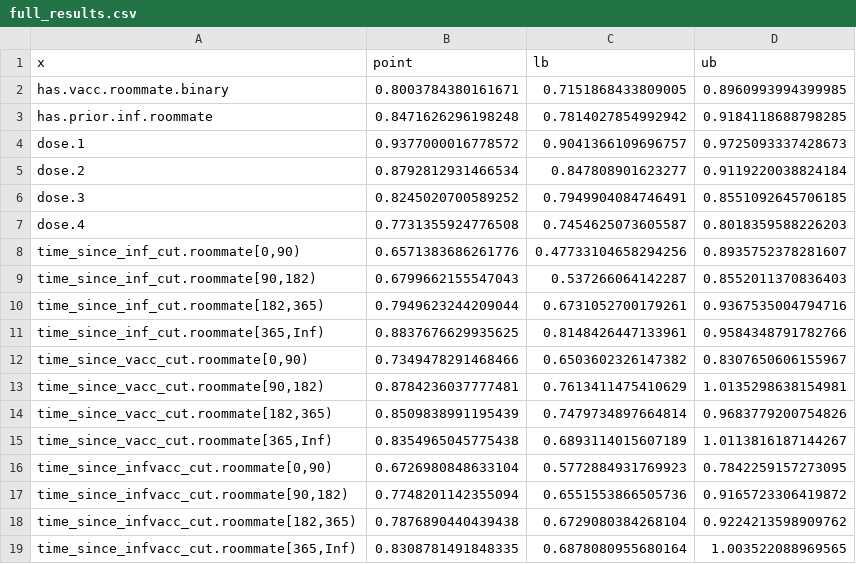
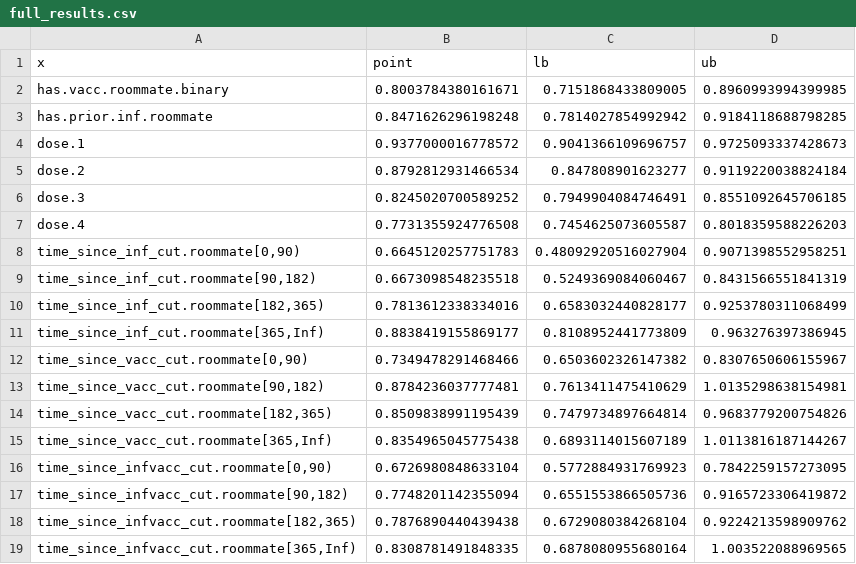
Before and after one commit to sophttan/covid-indirects, a CSV file: results/logistic/full_results.csv, drawn as a sheet.

```diff
--- a/results/logistic/full_results.csv
+++ b/results/logistic/full_results.csv
@@ -7,6 +7,6 @@ dose.3,0.8245020700589252,0.7949904084746491,0.8551092645706185
 dose.4,0.7731355924776508,0.7454625073605587,0.8018359588226203
-"time_since_inf_cut.roommate[0,90)",0.6571383686261776,0.47733104658294256,0.8935752378281607
-"time_since_inf_cut.roommate[90,182)",0.6799662155547043,0.537266064142287,0.8552011370836403
-"time_since_inf_cut.roommate[182,365)",0.7949623244209044,0.6731052700179261,0.9367535004794716
-"time_since_inf_cut.roommate[365,Inf)",0.8837676629935625,0.8148426447133961,0.9584348791782766
+"time_since_inf_cut.roommate[0,90)",0.6645120257751783,0.48092920516027904,0.9071398552958251
+"time_since_inf_cut.roommate[90,182)",0.6673098548235518,0.5249369084060467,0.8431566551841319
+"time_since_inf_cut.roommate[182,365)",0.7813612338334016,0.6583032440828177,0.9253780311068499
+"time_since_inf_cut.roommate[365,Inf)",0.8838419155869177,0.8108952441773809,0.963276397386945
 "time_since_vacc_cut.roommate[0,90)",0.7349478291468466,0.6503602326147382,0.8307650606155967
```
Also changed, not shown: results/logistic/full_results_robust.csv, 4 other files.
